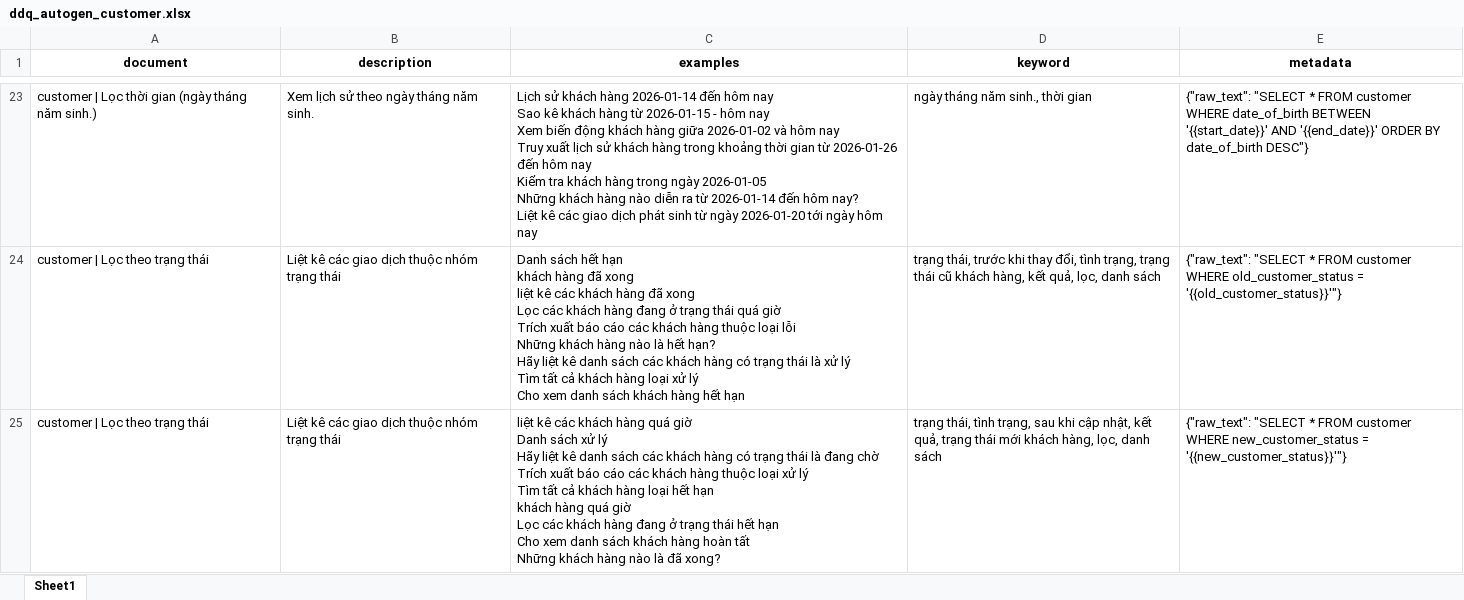
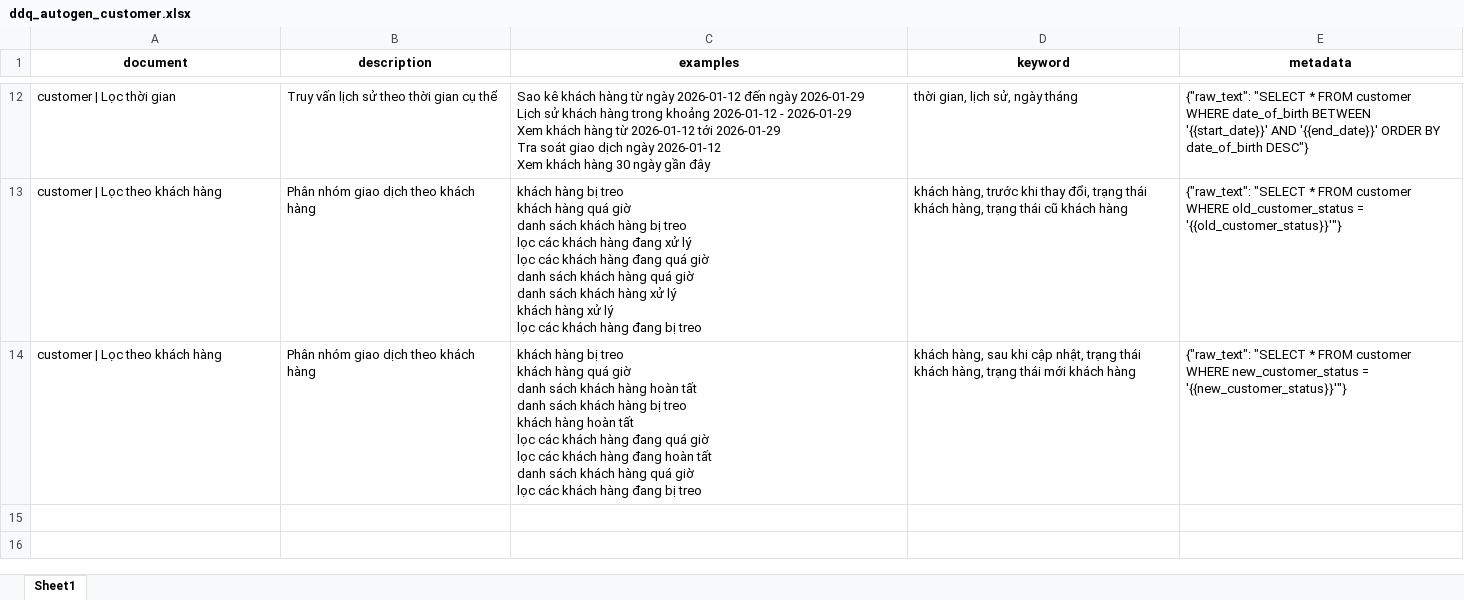
Before and after one commit to ntpa812/text2sql-research, an Excel workbook: Text2SQL_Template/output/generated_datasets/ddq_autogen_customer.xlsx, sheet Sheet1, drawn as a sheet; only a part is shown, gaps mark what is left out; values as stored, in another font and other column widths than the file's, no borders; addresses are those after the commit; ↵ is a line break in a cell; the diff covers the shown part only; the diff names each change by its address in the sheet, - before the commit and + after, or states it on an @@ line.

```diff
--- a/Text2SQL_Template/output/generated_datasets/ddq_autogen_customer.xlsx (sheet Sheet1)
+++ b/Text2SQL_Template/output/generated_datasets/ddq_autogen_customer.xlsx (sheet Sheet1)
-A12 (document): customer | Lọc thời gian (ngày tháng năm sinh.)
+A12 (document): customer | Lọc thời gian
-B12 (description): Xem lịch sử theo ngày tháng năm sinh.
+B12 (description): Truy vấn lịch sử theo thời gian cụ thể
-C12 (examples): Lịch sử khách hàng 2026-01-14 đến hôm nay ↵ Sao kê khách hàng từ 2026-01-15 - hôm nay ↵ Xem biến động khách hàng giữa 2026-01-02 và hôm nay ↵ Truy xuất lịch sử khách hàng trong khoảng thời gian từ 2026-01-26 đến hôm nay ↵ Kiểm tra khách hàng trong ngày 2026-01-05 ↵ Những khách hàng nào diễn ra từ 2026-01-14 đến hôm nay? ↵ Liệt kê các giao dịch phát sinh từ ngày 2026-01-20 tới ngày hôm nay
+C12 (examples): Sao kê khách hàng từ ngày 2026-01-12 đến ngày 2026-01-29 ↵ Lịch sử khách hàng trong khoảng 2026-01-12 - 2026-01-29 ↵ Xem khách hàng từ 2026-01-12 tới 2026-01-29 ↵ Tra soát giao dịch ngày 2026-01-12 ↵ Xem khách hàng 30 ngày gần đây
-D12 (keyword): ngày tháng năm sinh., thời gian
+D12 (keyword): thời gian, lịch sử, ngày tháng
-A13:A14 (document): customer | Lọc theo trạng thái
+A13:A14 (document): customer | Lọc theo khách hàng
-B13:B14 (description): Liệt kê các giao dịch thuộc nhóm trạng thái
+B13:B14 (description): Phân nhóm giao dịch theo khách hàng
-C13 (examples): Danh sách hết hạn ↵ khách hàng đã xong ↵ liệt kê các khách hàng đã xong ↵ Lọc các khách hàng đang ở trạng thái quá giờ ↵ Trích xuất báo cáo các khách hàng thuộc loại lỗi ↵ Những khách hàng nào là hết hạn? ↵ Hãy liệt kê danh sách các khách hàng có trạng thái là xử lý ↵ Tìm tất cả khách hàng loại xử lý ↵ Cho xem danh sách khách hàng hết hạn
+C13 (examples): khách hàng bị treo ↵ khách hàng quá giờ ↵ danh sách khách hàng bị treo ↵ lọc các khách hàng đang xử lý ↵ lọc các khách hàng đang quá giờ ↵ danh sách khách hàng quá giờ ↵ danh sách khách hàng xử lý ↵ khách hàng xử lý ↵ lọc các khách hàng đang bị treo
-D13 (keyword): trạng thái, trước khi thay đổi, tình trạng, trạng thái cũ khách hàng, kết quả, lọc, danh sách
+D13 (keyword): khách hàng, trước khi thay đổi, trạng thái khách hàng, trạng thái cũ khách hàng
-C14 (examples): liệt kê các khách hàng quá giờ ↵ Danh sách xử lý ↵ Hãy liệt kê danh sách các khách hàng có trạng thái là đang chờ ↵ Trích xuất báo cáo các khách hàng thuộc loại xử lý ↵ Tìm tất cả khách hàng loại hết hạn ↵ khách hàng quá giờ ↵ Lọc các khách hàng đang ở trạng thái hết hạn ↵ Cho xem danh sách khách hàng hoàn tất ↵ Những khách hàng nào là đã xong?
+C14 (examples): khách hàng bị treo ↵ khách hàng quá giờ ↵ danh sách khách hàng hoàn tất ↵ danh sách khách hàng bị treo ↵ khách hàng hoàn tất ↵ lọc các khách hàng đang quá giờ ↵ lọc các khách hàng đang hoàn tất ↵ danh sách khách hàng quá giờ ↵ lọc các khách hàng đang bị treo
-D14 (keyword): trạng thái, tình trạng, sau khi cập nhật, kết quả, trạng thái mới khách hàng, lọc, danh sách
+D14 (keyword): khách hàng, sau khi cập nhật, trạng thái khách hàng, trạng thái mới khách hàng
```
Also changed, not shown: 9 added rows, 22 removed rows and 3 edited cells elsewhere in this sheet, Text2SQL_Template/output/generated_datasets/ddq_autogen_customer_account.xlsx, Text2SQL_Template/output/generated_datasets/ddq_autogen_transaction.xlsx, 3 other files.
